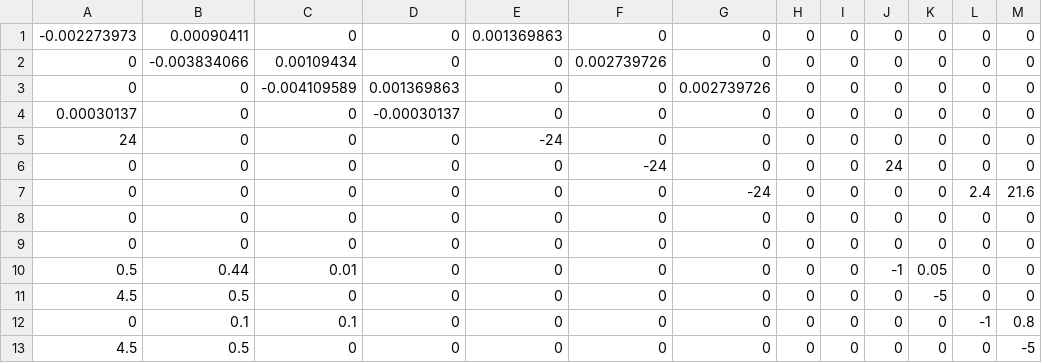
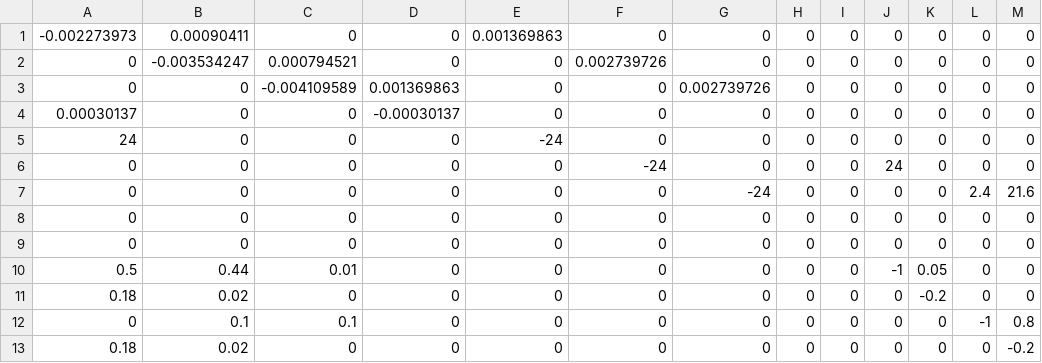
Before and after one commit to baumj-UW/508-HW, a CSV file: CourseProject/CircuitBreakerQMatrix.csv, drawn as a sheet.

```diff
--- a/CourseProject/CircuitBreakerQMatrix.csv
+++ b/CourseProject/CircuitBreakerQMatrix.csv
@@ -1,3 +1,3 @@
 -0.002273973,0.00090411,0,0,0.001369863,0,0,0,0,0,0,0,0
-0,-0.003834066,0.00109434,0,0,0.002739726,0,0,0,0,0,0,0
+0,-0.003534247,0.000794521,0,0,0.002739726,0,0,0,0,0,0,0
 0,0,-0.004109589,0.001369863,0,0,0.002739726,0,0,0,0,0,0
@@ -10,4 +10,4 @@
 0.5,0.44,0.01,0,0,0,0,0,0,-1,0.05,0,0
-4.5,0.5,0,0,0,0,0,0,0,0,-5,0,0
+0.18,0.02,0,0,0,0,0,0,0,0,-0.2,0,0
 0,0.1,0.1,0,0,0,0,0,0,0,0,-1,0.8
-4.5,0.5,0,0,0,0,0,0,0,0,0,0,-5
+0.18,0.02,0,0,0,0,0,0,0,0,0,0,-0.2
```
Also changed, not shown: 1 other file.
